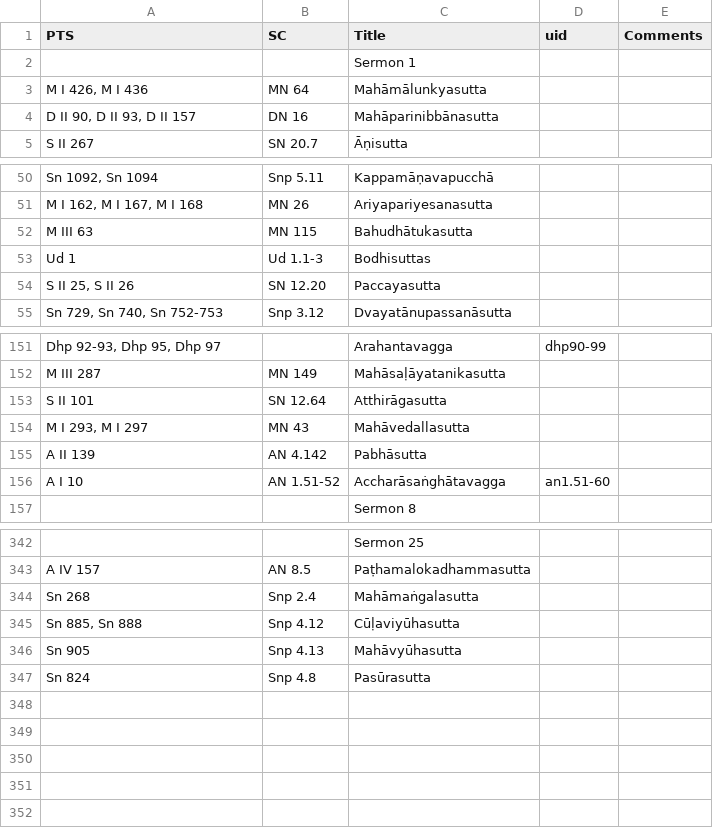
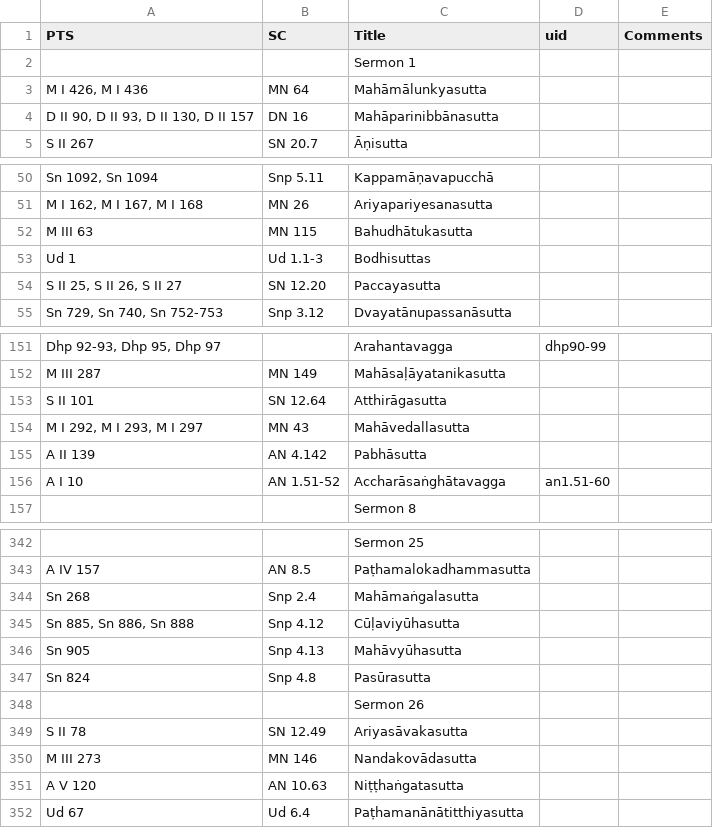
Before and after one commit to seeingthroughthenet/nibbana-the-mind-stilled, a TSV file: helpers/pts_to_sc.tsv, drawn as a sheet; only a part is shown, gaps mark what is left out.

Commit message:
refs sermon 26

```diff
--- a/helpers/pts_to_sc.tsv
+++ b/helpers/pts_to_sc.tsv
@@ -3,3 +3,3 @@ PTS	SC	Title	uid	Comments
 M I 426, M I 436	MN 64	Mahāmālunkyasutta		
-D II 90, D II 93, D II 157	DN 16	Mahāparinibbānasutta		
+D II 90, D II 93, D II 130, D II 157	DN 16	Mahāparinibbānasutta		
 S II 267	SN 20.7	Āṇisutta		
@@ -53,3 +53,3 @@ M III 63	MN 115	Bahudhātukasutta
 Ud 1	Ud 1.1-3	Bodhisuttas		
-S II 25, S II 26	SN 12.20	Paccayasutta		
+S II 25, S II 26, S II 27	SN 12.20	Paccayasutta		
 Sn 729, Sn 740, Sn 752-753	Snp 3.12	Dvayatānupassanāsutta		
@@ -153,3 +153,3 @@ M III 287	MN 149	Mahāsaḷāyatanikasutta
 S II 101	SN 12.64	Atthirāgasutta		
-M I 293, M I 297	MN 43	Mahāvedallasutta		
+M I 292, M I 293, M I 297	MN 43	Mahāvedallasutta		
 A II 139	AN 4.142	Pabhāsutta		
@@ -344,4 +344,9 @@ A IV 157	AN 8.5	Paṭhamalokadhammasutta
 Sn 268	Snp 2.4	Mahāmaṅgalasutta		
-Sn 885, Sn 888	Snp 4.12	Cūḷaviyūhasutta		
+Sn 885, Sn 886, Sn 888	Snp 4.12	Cūḷaviyūhasutta		
 Sn 905	Snp 4.13	Mahāvyūhasutta		
 Sn 824	Snp 4.8	Pasūrasutta		
+		Sermon 26		
+S II 78	SN 12.49	Ariyasāvakasutta		
+M III 273	MN 146	Nandakovādasutta		
+A V 120	AN 10.63	Niṭṭhaṅgatasutta		
+Ud 67	Ud 6.4	Paṭhamanānātitthiyasutta		
```
Also changed, not shown: 2 other files.
